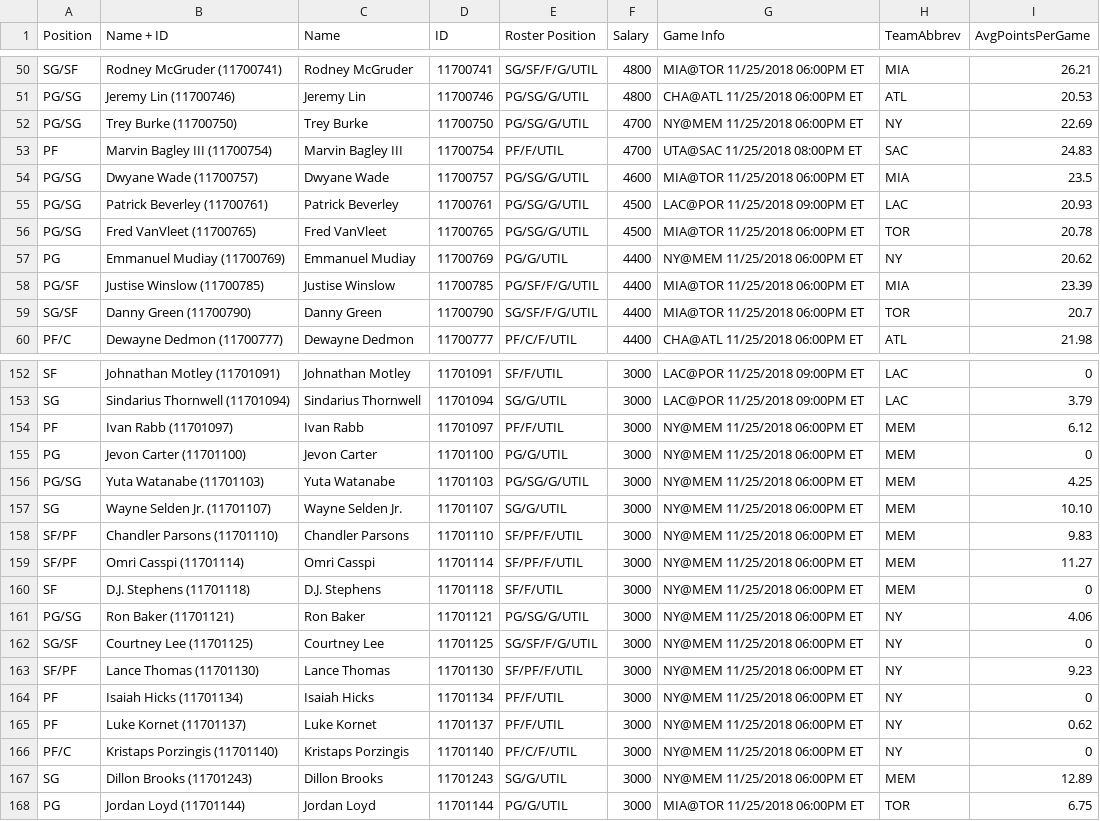
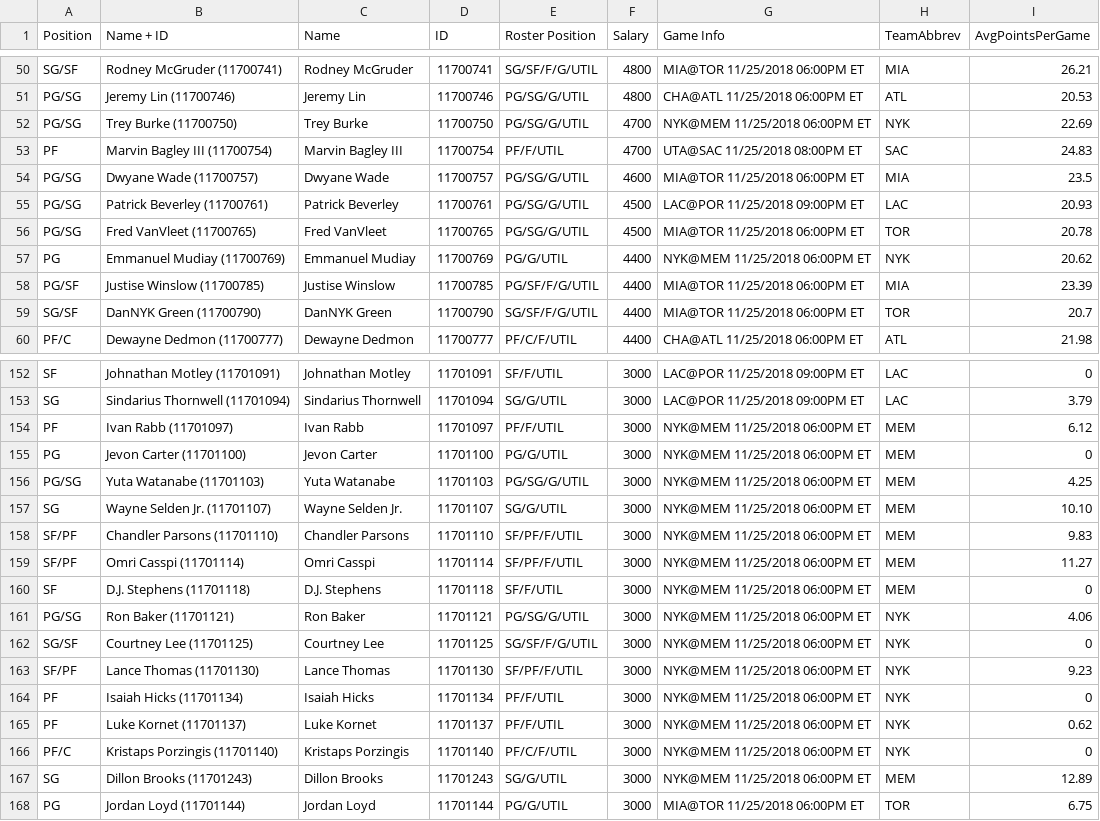
Before and after one commit to tylerthetiger/DK, a CSV file: DKSalaries-Nov25_Contest2.csv, drawn as a sheet; only a part is shown, gaps mark what is left out; the diff covers the shown part only.

```diff
--- a/DKSalaries-Nov25_Contest2.csv
+++ b/DKSalaries-Nov25_Contest2.csv
@@ -51,3 +51,3 @@ SG/SF,Rodney McGruder (11700741),Rodney McGruder,11700741,SG/SF/F/G/UTIL,4800,MI
 PG/SG,Jeremy Lin (11700746),Jeremy Lin,11700746,PG/SG/G/UTIL,4800,CHA@ATL 11/25/2018 06:00PM ET,ATL,20.53
-PG/SG,Trey Burke (11700750),Trey Burke,11700750,PG/SG/G/UTIL,4700,NY@MEM 11/25/2018 06:00PM ET,NY,22.69
+PG/SG,Trey Burke (11700750),Trey Burke,11700750,PG/SG/G/UTIL,4700,NYK@MEM 11/25/2018 06:00PM ET,NYK,22.69
 PF,Marvin Bagley III (11700754),Marvin Bagley III,11700754,PF/F/UTIL,4700,UTA@SAC 11/25/2018 08:00PM ET,SAC,24.83
@@ -56,5 +56,5 @@ PG/SG,Patrick Beverley (11700761),Patrick Beverley,11700761,PG/SG/G/UTIL,4500,LA
 PG/SG,Fred VanVleet (11700765),Fred VanVleet,11700765,PG/SG/G/UTIL,4500,MIA@TOR 11/25/2018 06:00PM ET,TOR,20.78
-PG,Emmanuel Mudiay (11700769),Emmanuel Mudiay,11700769,PG/G/UTIL,4400,NY@MEM 11/25/2018 06:00PM ET,NY,20.62
+PG,Emmanuel Mudiay (11700769),Emmanuel Mudiay,11700769,PG/G/UTIL,4400,NYK@MEM 11/25/2018 06:00PM ET,NYK,20.62
 PG/SF,Justise Winslow (11700785),Justise Winslow,11700785,PG/SF/F/G/UTIL,4400,MIA@TOR 11/25/2018 06:00PM ET,MIA,23.39
-SG/SF,Danny Green (11700790),Danny Green,11700790,SG/SF/F/G/UTIL,4400,MIA@TOR 11/25/2018 06:00PM ET,TOR,20.7
+SG/SF,DanNYK Green (11700790),DanNYK Green,11700790,SG/SF/F/G/UTIL,4400,MIA@TOR 11/25/2018 06:00PM ET,TOR,20.7
 PF/C,Dewayne Dedmon (11700777),Dewayne Dedmon,11700777,PF/C/F/UTIL,4400,CHA@ATL 11/25/2018 06:00PM ET,ATL,21.98
@@ -153,16 +153,16 @@ SF,Johnathan Motley (11701091),Johnathan Motley,11701091,SF/F/UTIL,3000,LAC@POR
 SG,Sindarius Thornwell (11701094),Sindarius Thornwell,11701094,SG/G/UTIL,3000,LAC@POR 11/25/2018 09:00PM ET,LAC,3.79
-PF,Ivan Rabb (11701097),Ivan Rabb,11701097,PF/F/UTIL,3000,NY@MEM 11/25/2018 06:00PM ET,MEM,6.12
-PG,Jevon Carter (11701100),Jevon Carter,11701100,PG/G/UTIL,3000,NY@MEM 11/25/2018 06:00PM ET,MEM,0
-PG/SG,Yuta Watanabe (11701103),Yuta Watanabe,11701103,PG/SG/G/UTIL,3000,NY@MEM 11/25/2018 06:00PM ET,MEM,4.25
-SG,Wayne Selden Jr. (11701107),Wayne Selden Jr.,11701107,SG/G/UTIL,3000,NY@MEM 11/25/2018 06:00PM ET,MEM,10.10
-SF/PF,Chandler Parsons (11701110),Chandler Parsons,11701110,SF/PF/F/UTIL,3000,NY@MEM 11/25/2018 06:00PM ET,MEM,9.83
-SF/PF,Omri Casspi (11701114),Omri Casspi,11701114,SF/PF/F/UTIL,3000,NY@MEM 11/25/2018 06:00PM ET,MEM,11.27
-SF,D.J. Stephens (11701118),D.J. Stephens,11701118,SF/F/UTIL,3000,NY@MEM 11/25/2018 06:00PM ET,MEM,0
-PG/SG,Ron Baker (11701121),Ron Baker,11701121,PG/SG/G/UTIL,3000,NY@MEM 11/25/2018 06:00PM ET,NY,4.06
-SG/SF,Courtney Lee (11701125),Courtney Lee,11701125,SG/SF/F/G/UTIL,3000,NY@MEM 11/25/2018 06:00PM ET,NY,0
-SF/PF,Lance Thomas (11701130),Lance Thomas,11701130,SF/PF/F/UTIL,3000,NY@MEM 11/25/2018 06:00PM ET,NY,9.23
-PF,Isaiah Hicks (11701134),Isaiah Hicks,11701134,PF/F/UTIL,3000,NY@MEM 11/25/2018 06:00PM ET,NY,0
-PF,Luke Kornet (11701137),Luke Kornet,11701137,PF/F/UTIL,3000,NY@MEM 11/25/2018 06:00PM ET,NY,0.62
-PF/C,Kristaps Porzingis (11701140),Kristaps Porzingis,11701140,PF/C/F/UTIL,3000,NY@MEM 11/25/2018 06:00PM ET,NY,0
-SG,Dillon Brooks (11701243),Dillon Brooks,11701243,SG/G/UTIL,3000,NY@MEM 11/25/2018 06:00PM ET,MEM,12.89
+PF,Ivan Rabb (11701097),Ivan Rabb,11701097,PF/F/UTIL,3000,NYK@MEM 11/25/2018 06:00PM ET,MEM,6.12
+PG,Jevon Carter (11701100),Jevon Carter,11701100,PG/G/UTIL,3000,NYK@MEM 11/25/2018 06:00PM ET,MEM,0
+PG/SG,Yuta Watanabe (11701103),Yuta Watanabe,11701103,PG/SG/G/UTIL,3000,NYK@MEM 11/25/2018 06:00PM ET,MEM,4.25
+SG,Wayne Selden Jr. (11701107),Wayne Selden Jr.,11701107,SG/G/UTIL,3000,NYK@MEM 11/25/2018 06:00PM ET,MEM,10.10
+SF/PF,Chandler Parsons (11701110),Chandler Parsons,11701110,SF/PF/F/UTIL,3000,NYK@MEM 11/25/2018 06:00PM ET,MEM,9.83
+SF/PF,Omri Casspi (11701114),Omri Casspi,11701114,SF/PF/F/UTIL,3000,NYK@MEM 11/25/2018 06:00PM ET,MEM,11.27
+SF,D.J. Stephens (11701118),D.J. Stephens,11701118,SF/F/UTIL,3000,NYK@MEM 11/25/2018 06:00PM ET,MEM,0
+PG/SG,Ron Baker (11701121),Ron Baker,11701121,PG/SG/G/UTIL,3000,NYK@MEM 11/25/2018 06:00PM ET,NYK,4.06
+SG/SF,Courtney Lee (11701125),Courtney Lee,11701125,SG/SF/F/G/UTIL,3000,NYK@MEM 11/25/2018 06:00PM ET,NYK,0
+SF/PF,Lance Thomas (11701130),Lance Thomas,11701130,SF/PF/F/UTIL,3000,NYK@MEM 11/25/2018 06:00PM ET,NYK,9.23
+PF,Isaiah Hicks (11701134),Isaiah Hicks,11701134,PF/F/UTIL,3000,NYK@MEM 11/25/2018 06:00PM ET,NYK,0
+PF,Luke Kornet (11701137),Luke Kornet,11701137,PF/F/UTIL,3000,NYK@MEM 11/25/2018 06:00PM ET,NYK,0.62
+PF/C,Kristaps Porzingis (11701140),Kristaps Porzingis,11701140,PF/C/F/UTIL,3000,NYK@MEM 11/25/2018 06:00PM ET,NYK,0
+SG,Dillon Brooks (11701243),Dillon Brooks,11701243,SG/G/UTIL,3000,NYK@MEM 11/25/2018 06:00PM ET,MEM,12.89
 PG,Jordan Loyd (11701144),Jordan Loyd,11701144,PG/G/UTIL,3000,MIA@TOR 11/25/2018 06:00PM ET,TOR,6.75
```
Also changed, not shown: 34 edited cells elsewhere in this file, defensive_ranking.csv, injuries.csv, 9 other files.
